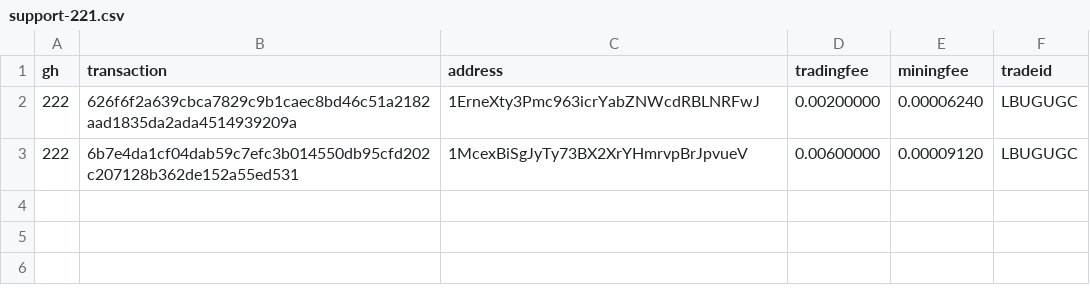
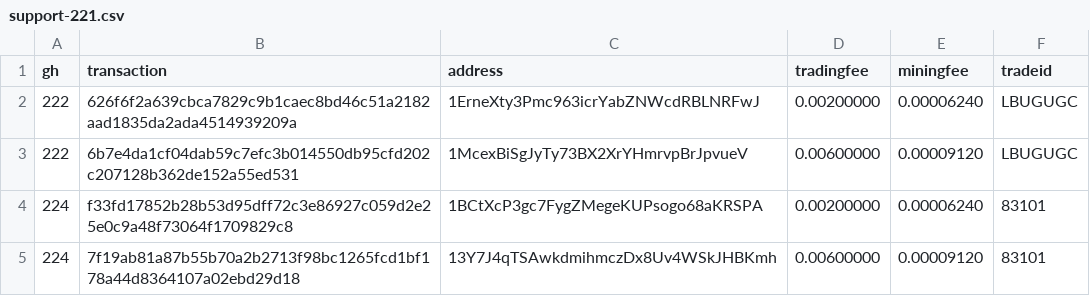
Before and after one commit to bisq-network/support, a CSV file: support-221.csv, drawn as a sheet; the diff names each change by its address in the sheet, - before the commit and + after, or states it on an @@ line.

Commit message:
Add txns for fee reimbursement #224

```diff
--- a/support-221.csv
+++ b/support-221.csv
+row 4: 224 | f33fd17852b28b53d95dff72c3e86927c059d2e25e0c9a48f73064f1709829c8 | 1BCtXcP3gc7FygZMegeKUPsogo68aKRSPA | 0.00200000 | 0.00006240 | 83101
+row 5: 224 | 7f19ab81a87b55b70a2b2713f98bc1265fcd1bf178a44d8364107a02ebd29d18 | 13Y7J4qTSAwkdmihmczDx8Uv4WSkJHBKmh | 0.00600000 | 0.00009120 | 83101
```
